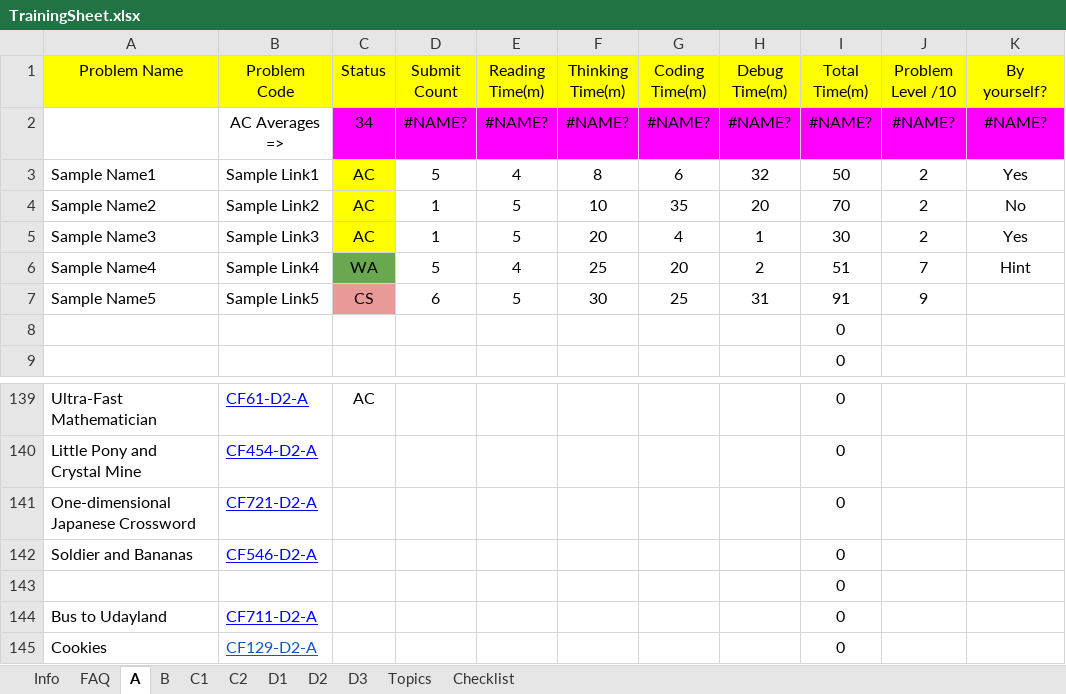
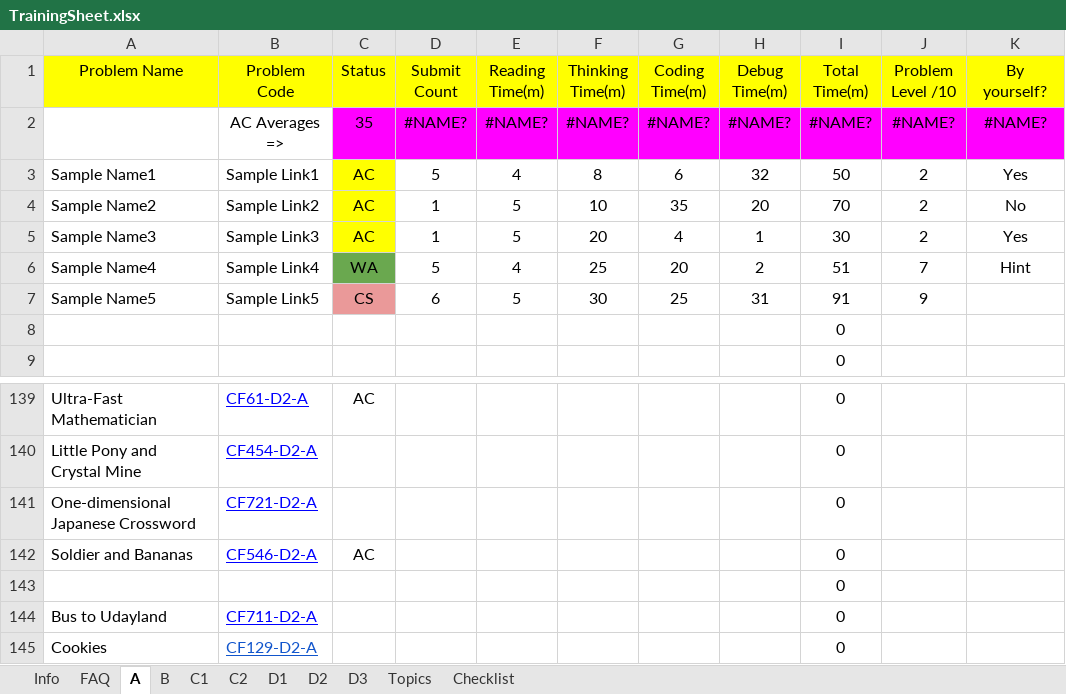
Before and after one commit to avijeetpandey/problem-solving, an Excel workbook: TrainingSheet.xlsx, sheet A, drawn as a sheet; only a part is shown, gaps mark what is left out; values as stored, in another font and other column widths than the file's, no borders; conditional formats not drawn; the diff names each change by its address in the sheet, - before the commit and + after, or states it on an @@ line.

Commit message:
atcoder problems

```diff
--- a/TrainingSheet.xlsx (sheet A)
+++ b/TrainingSheet.xlsx (sheet A)
-C2 (Status): 34
+C2 (Status): 35
-C142 (Status): (empty)
+C142 (Status): AC
```
Also changed, not shown: 1 other file.
